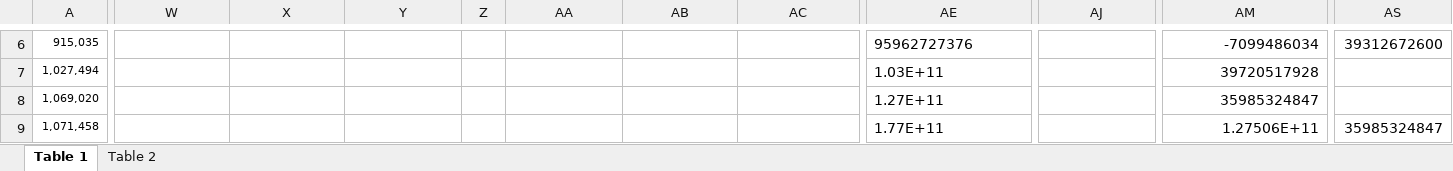
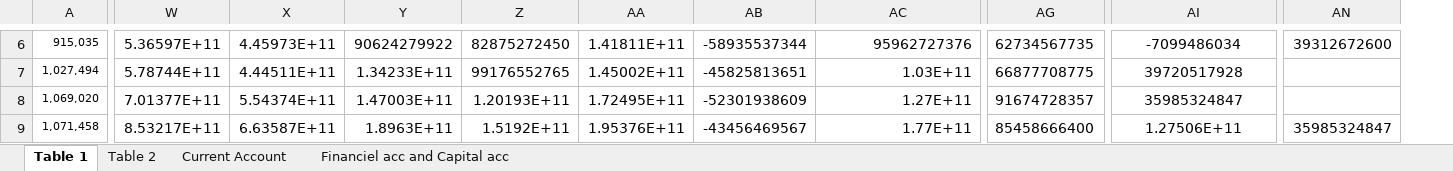
Before and after one commit to SimonHedegaard/projekteksamen, an Excel workbook: Balance of Payments Tyskland.xlsx, sheet Table 1, drawn as a sheet; only a part is shown, gaps mark what is left out; values as stored, in another font and other column widths than the file's, no borders; removed rows and columns are numbered as before the commit, all else as after; the diff covers the shown part only; the diff names each change by its address in the sheet, - before the commit and + after, or states it on an @@ line.

```diff
--- a/Balance of Payments Tyskland.xlsx (sheet Table 1)
+++ b/Balance of Payments Tyskland.xlsx (sheet Table 1)
+sheet tab: Current Account
+sheet tab: Financiel acc and Capital acc
-column Z, empty
-column AS, rows 6-9: 39312672600 |  |  | 35985324847
+column AN, rows 6-9: 39312672600 |  |  | 35985324847
-W6: (empty)
+W6: 5.36597E+11
-X6: (empty)
+X6: 4.45973E+11
-Y6: (empty)
+Y6: 90624279922
-Z6: (empty)
+Z6: 82875272450
-AA6: (empty)
+AA6: 1.41811E+11
-AB6: (empty)
+AB6: -58935537344
-AC6:AC9 alignment: left
+AC6:AC9 alignment: right
-AG6: (empty)
+AG6: 62734567735
-AI6:AI9 alignment: right
+AI6:AI9 alignment: center
-W7: (empty)
+W7: 5.78744E+11
-X7: (empty)
+X7: 4.44511E+11
-Y7: (empty)
+Y7: 1.34233E+11
-Z7: (empty)
+Z7: 99176552765
-AA7: (empty)
+AA7: 1.45002E+11
-AB7: (empty)
+AB7: -45825813651
-AG7: (empty)
+AG7: 66877708775
-W8: (empty)
+W8: 7.01377E+11
-X8: (empty)
+X8: 5.54374E+11
-Y8: (empty)
+Y8: 1.47003E+11
-Z8: (empty)
+Z8: 1.20193E+11
-AA8: (empty)
+AA8: 1.72495E+11
-AB8: (empty)
+AB8: -52301938609
-AG8: (empty)
+AG8: 91674728357
-W9: (empty)
+W9: 8.53217E+11
-X9: (empty)
+X9: 6.63587E+11
-Y9: (empty)
+Y9: 1.8963E+11
-Z9: (empty)
+Z9: 1.5192E+11
-AA9: (empty)
+AA9: 1.95376E+11
-AB9: (empty)
+AB9: -43456469567
-AG9: (empty)
+AG9: 85458666400
```
Also changed, not shown: 4 removed columns, 138 edited cells, cell formats and merged cells elsewhere in this sheet, sheet Table 2.
